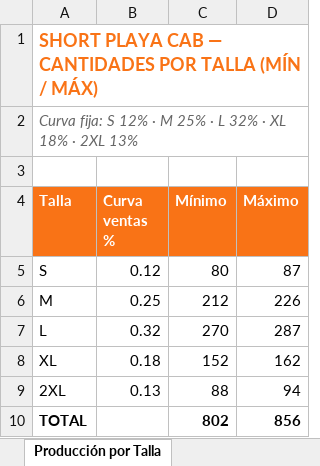
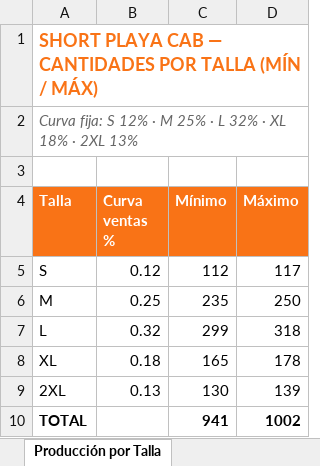
Before and after one commit to scm-svg/Data-Analyst, an Excel workbook: SHORT_PLAYA_CAB_Cantidades_Sugeridas_Proyecciones.xlsx, sheet Producción por Talla, drawn as a sheet; values as stored, in another font and other column widths than the file's, no borders; the diff names each change by its address in the sheet, - before the commit and + after, or states it on an @@ line.

```diff
--- a/SHORT_PLAYA_CAB_Cantidades_Sugeridas_Proyecciones.xlsx (sheet Producción por Talla)
+++ b/SHORT_PLAYA_CAB_Cantidades_Sugeridas_Proyecciones.xlsx (sheet Producción por Talla)
-C5 (Mínimo): 80
+C5 (Mínimo): 112
-D5 (Máximo): 87
+D5 (Máximo): 117
-C6 (Mínimo): 212
+C6 (Mínimo): 235
-D6 (Máximo): 226
+D6 (Máximo): 250
-C7 (Mínimo): 270
+C7 (Mínimo): 299
-D7 (Máximo): 287
+D7 (Máximo): 318
-C8 (Mínimo): 152
+C8 (Mínimo): 165
-D8 (Máximo): 162
+D8 (Máximo): 178
-C9 (Mínimo): 88
+C9 (Mínimo): 130
-D9 (Máximo): 94
+D9 (Máximo): 139
-C10 (Mínimo): 802
+C10 (Mínimo): 941
-D10 (Máximo): 856
+D10 (Máximo): 1002
```
Also changed, not shown: sheet Cantidades por Colores, sheet Producción Color × Talla, sheet Distribución por Tienda, sheet Uso de Tela Short Playa, other sheet tabs, 1 other file.
